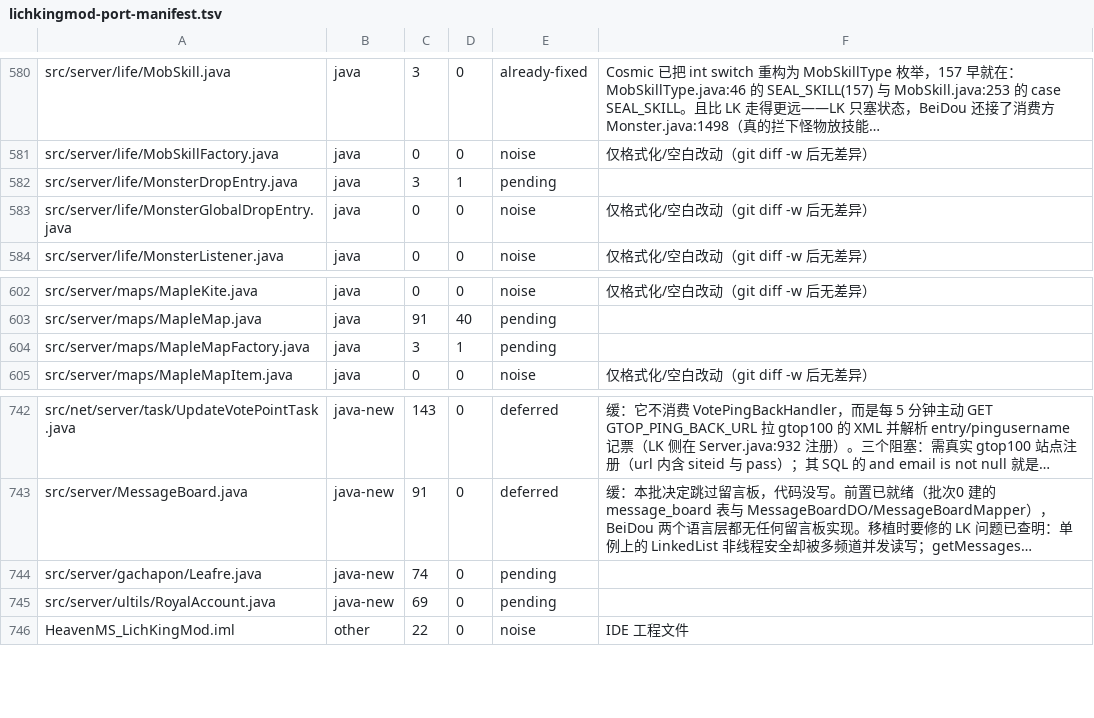
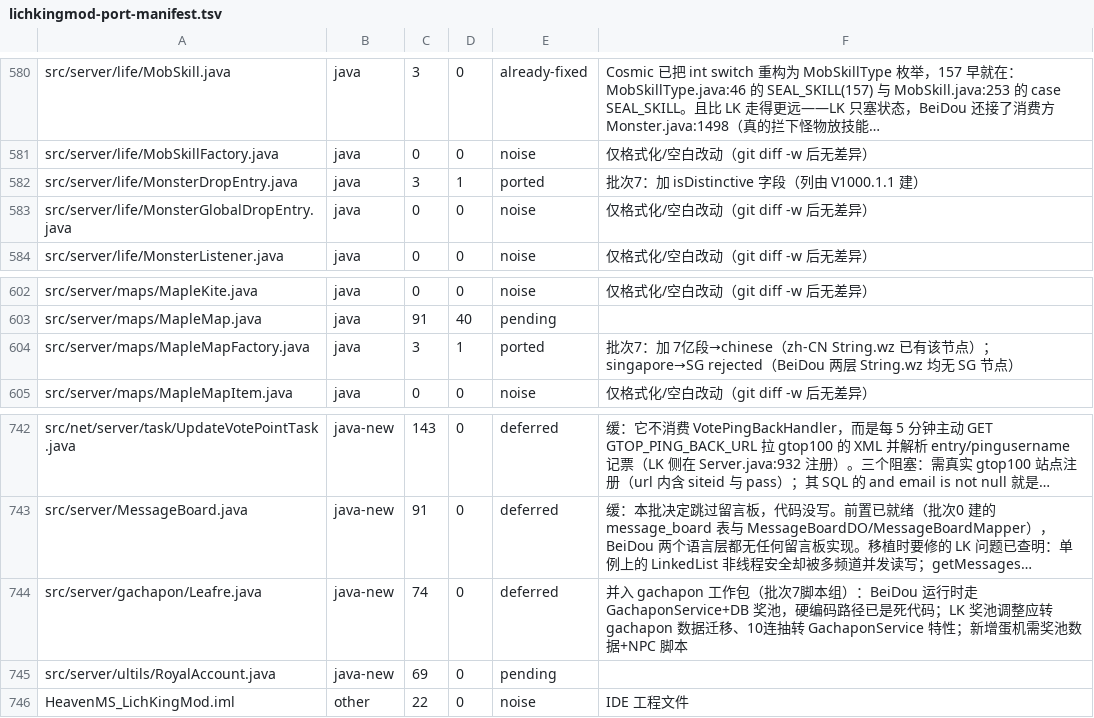
Before and after one commit to liqingnz/BeiDou-Server-Mod, a TSV file: docs/lichkingmod-port-manifest.tsv, drawn as a sheet; only a part is shown, gaps mark what is left out; long unchanged cells end in …; the diff covers the shown part only; the diff names each change by its address in the sheet, - before the commit and + after, or states it on an @@ line.

```diff
--- a/docs/lichkingmod-port-manifest.tsv
+++ b/docs/lichkingmod-port-manifest.tsv
-E582: pending
+E582: ported
-F582: (empty)
+F582: 批次7：加 isDistinctive 字段（列由 V1000.1.1 建）
-E604: pending
+E604: ported
-F604: (empty)
+F604: 批次7：加 7亿段→chinese（zh-CN String.wz 已有该节点）；singapore→SG rejected（BeiDou 两层 String.wz 均无 SG 节点）
-E744: pending
+E744: deferred
-F744: (empty)
+F744: 并入 gachapon 工作包（批次7脚本组）：BeiDou 运行时走 GachaponService+DB 奖池，硬编码路径已是死代码；LK 奖池调整应转 gachapon 数据迁移、10连抽转 GachaponService 特性；新增蛋机需奖池数据+NPC 脚本
```
Also changed, not shown: 34 edited cells elsewhere in this file, 10 other files.
